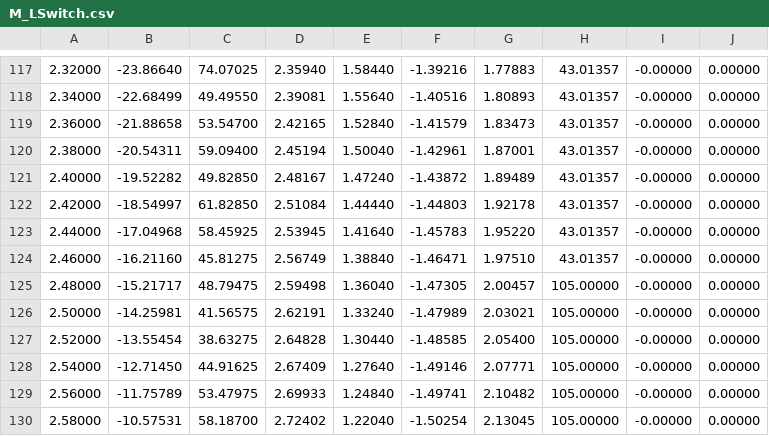
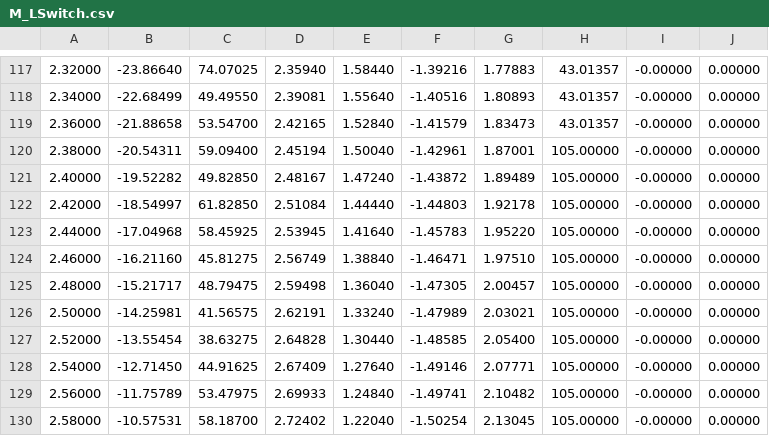
Before and after one commit to Lexseal/York_FRC_2018, a CSV file: MotionMagic/Recordings/M_LSwitch.csv, drawn as a sheet; only a part is shown, gaps mark what is left out.

```diff
--- a/MotionMagic/Recordings/M_LSwitch.csv
+++ b/MotionMagic/Recordings/M_LSwitch.csv
@@ -119,7 +119,7 @@
 2.36000, -21.88658, 53.54700, 2.42165, 1.52840, -1.41579, 1.83473, 43.01357, -0.00000, 0.00000
-2.38000, -20.54311, 59.09400, 2.45194, 1.50040, -1.42961, 1.87001, 43.01357, -0.00000, 0.00000
-2.40000, -19.52282, 49.82850, 2.48167, 1.47240, -1.43872, 1.89489, 43.01357, -0.00000, 0.00000
-2.42000, -18.54997, 61.82850, 2.51084, 1.44440, -1.44803, 1.92178, 43.01357, -0.00000, 0.00000
-2.44000, -17.04968, 58.45925, 2.53945, 1.41640, -1.45783, 1.95220, 43.01357, -0.00000, 0.00000
-2.46000, -16.21160, 45.81275, 2.56749, 1.38840, -1.46471, 1.97510, 43.01357, -0.00000, 0.00000
+2.38000, -20.54311, 59.09400, 2.45194, 1.50040, -1.42961, 1.87001, 105.00000, -0.00000, 0.00000
+2.40000, -19.52282, 49.82850, 2.48167, 1.47240, -1.43872, 1.89489, 105.00000, -0.00000, 0.00000
+2.42000, -18.54997, 61.82850, 2.51084, 1.44440, -1.44803, 1.92178, 105.00000, -0.00000, 0.00000
+2.44000, -17.04968, 58.45925, 2.53945, 1.41640, -1.45783, 1.95220, 105.00000, -0.00000, 0.00000
+2.46000, -16.21160, 45.81275, 2.56749, 1.38840, -1.46471, 1.97510, 105.00000, -0.00000, 0.00000
 2.48000, -15.21717, 48.79475, 2.59498, 1.36040, -1.47305, 2.00457, 105.00000, -0.00000, 0.00000
```
Also changed, not shown: MotionMagic/Recordings/L_LSwitch.csv, MotionMagic/Recordings/M_RSwitch.csv, 2 other files.
